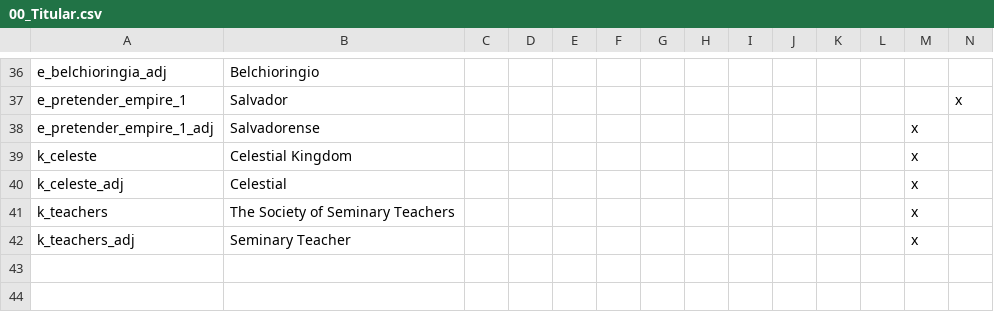
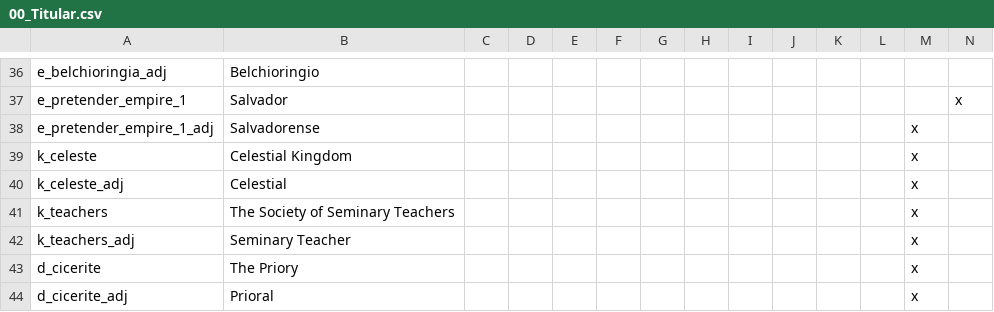
Before and after one commit to j00ji/Sob-o-Anil, a CSV file: localisation/00_Titular.csv, drawn as a sheet; only a part is shown, gaps mark what is left out; rows hold the shown columns only; the diff names each change by its address in the sheet, - before the commit and + after, or states it on an @@ line.

```diff
--- a/localisation/00_Titular.csv
+++ b/localisation/00_Titular.csv
+row 43: d_cicerite | The Priory |  |  |  |  |  |  |  |  |  |  | x
+row 44: d_cicerite_adj | Prioral |  |  |  |  |  |  |  |  |  |  | x
```
Also changed, not shown: localisation/00_Titles_And_FOAS.csv, 22 other files.
